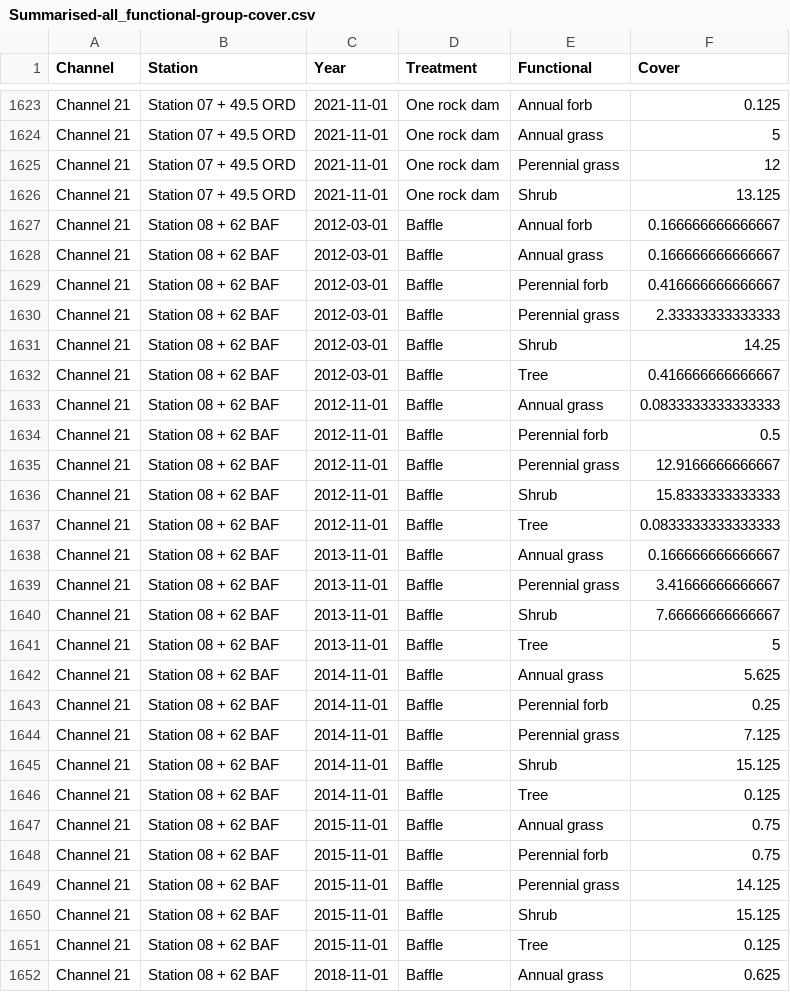
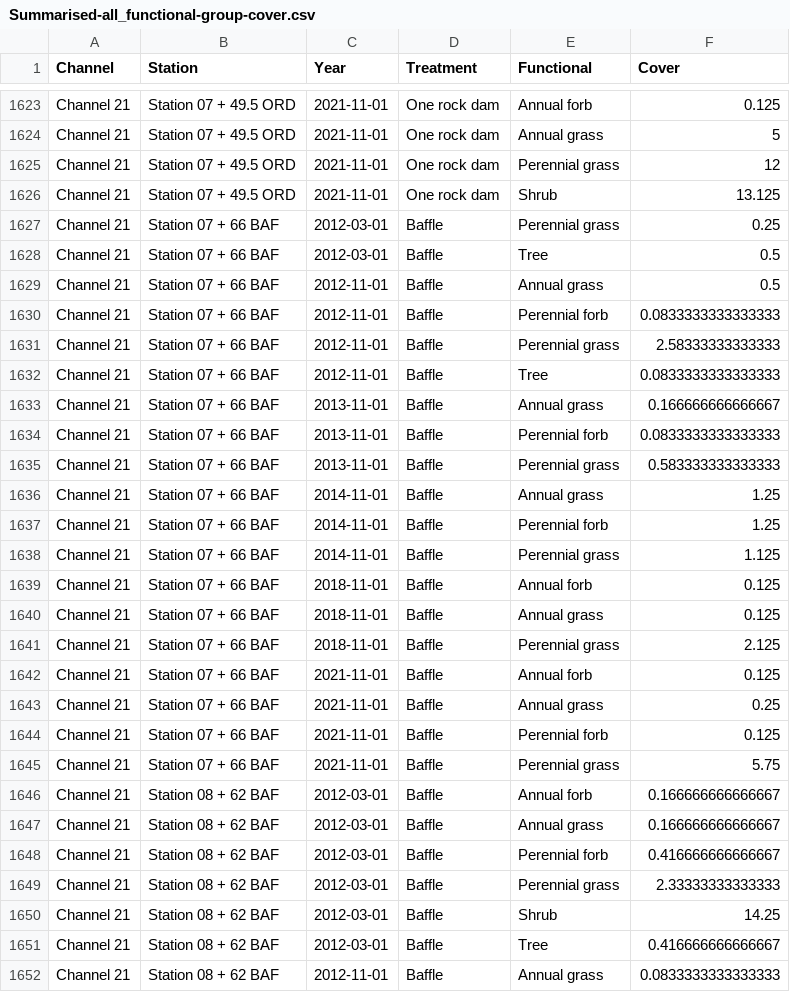
Before and after one commit to lossanna/AVCA_ElkLD, a CSV file: data/cleaned/Summarised-all_functional-group-cover.csv, drawn as a sheet; only a part is shown, gaps mark what is left out; the shorter side is filled out with more unchanged rows; the diff names each change by its address in the sheet, - before the commit and + after, or states it on an @@ line.

Commit message:
Add C21 7+66 to plant.all and subsequent analysis; fix paths to save objects; delete ORD-only vs. all analyses because we only want to look at all; add soil chem data

```diff
--- a/data/cleaned/Summarised-all_functional-group-cover.csv
+++ b/data/cleaned/Summarised-all_functional-group-cover.csv
+row 1627: Channel 21 | Station 07 + 66 BAF | 2012-03-01 | Baffle | Perennial grass | 0.25
+row 1628: Channel 21 | Station 07 + 66 BAF | 2012-03-01 | Baffle | Tree | 0.5
+row 1629: Channel 21 | Station 07 + 66 BAF | 2012-11-01 | Baffle | Annual grass | 0.5
+row 1630: Channel 21 | Station 07 + 66 BAF | 2012-11-01 | Baffle | Perennial forb | 0.0833333333333333
+row 1631: Channel 21 | Station 07 + 66 BAF | 2012-11-01 | Baffle | Perennial grass | 2.58333333333333
+row 1632: Channel 21 | Station 07 + 66 BAF | 2012-11-01 | Baffle | Tree | 0.0833333333333333
+row 1633: Channel 21 | Station 07 + 66 BAF | 2013-11-01 | Baffle | Annual grass | 0.166666666666667
+row 1634: Channel 21 | Station 07 + 66 BAF | 2013-11-01 | Baffle | Perennial forb | 0.0833333333333333
+row 1635: Channel 21 | Station 07 + 66 BAF | 2013-11-01 | Baffle | Perennial grass | 0.583333333333333
+row 1636: Channel 21 | Station 07 + 66 BAF | 2014-11-01 | Baffle | Annual grass | 1.25
+row 1637: Channel 21 | Station 07 + 66 BAF | 2014-11-01 | Baffle | Perennial forb | 1.25
+row 1638: Channel 21 | Station 07 + 66 BAF | 2014-11-01 | Baffle | Perennial grass | 1.125
+row 1639: Channel 21 | Station 07 + 66 BAF | 2018-11-01 | Baffle | Annual forb | 0.125
+row 1640: Channel 21 | Station 07 + 66 BAF | 2018-11-01 | Baffle | Annual grass | 0.125
+row 1641: Channel 21 | Station 07 + 66 BAF | 2018-11-01 | Baffle | Perennial grass | 2.125
+row 1642: Channel 21 | Station 07 + 66 BAF | 2021-11-01 | Baffle | Annual forb | 0.125
+row 1643: Channel 21 | Station 07 + 66 BAF | 2021-11-01 | Baffle | Annual grass | 0.25
+row 1644: Channel 21 | Station 07 + 66 BAF | 2021-11-01 | Baffle | Perennial forb | 0.125
+row 1645: Channel 21 | Station 07 + 66 BAF | 2021-11-01 | Baffle | Perennial grass | 5.75
```
Also changed, not shown: data/cleaned/Summarised-all_grass-forb-shrub-tree-cover.csv, data/cleaned/Summarised-all_ground-cover.csv, 21 other files.
